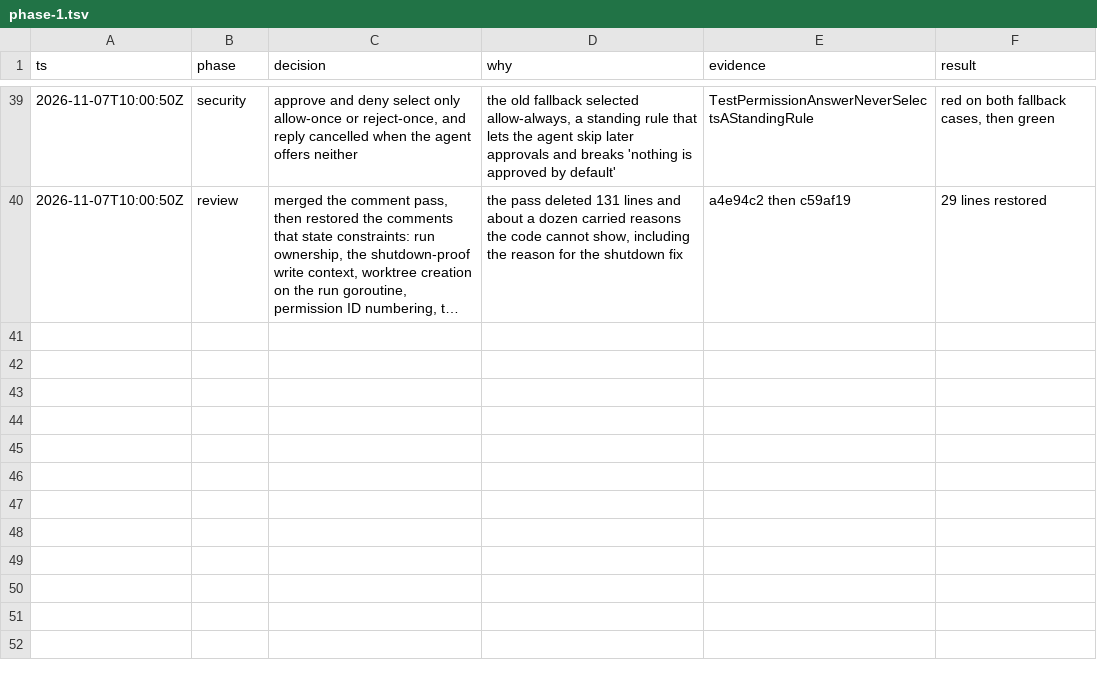
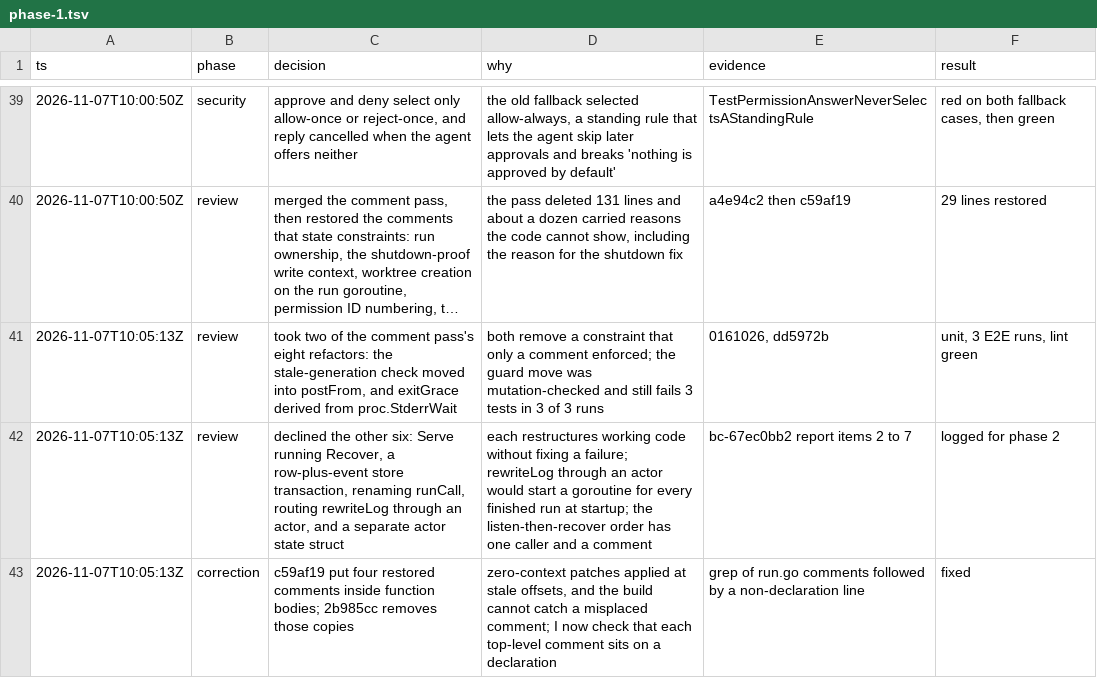
Before and after one commit to nozomi-koborinai/cursor-local-bridge, a TSV file: docs/decisions/phase-1.tsv, drawn as a sheet; only a part is shown, gaps mark what is left out; long unchanged cells end in …; the diff names each change by its address in the sheet, - before the commit and + after, or states it on an @@ line.

```diff
--- a/docs/decisions/phase-1.tsv
+++ b/docs/decisions/phase-1.tsv
+row 41: 2026-11-07T10:05:13Z | review | took two of the comment pass's eight refactors: the stale-generation check moved into postFrom, and exitGrace derived from proc.StderrWait | both remove a constraint that only a comment enforced; the guard move was mutation-checked and still fails 3 tests in 3 of 3 runs | 0161026, dd5972b | unit, 3 E2E runs, lint green
+row 42: 2026-11-07T10:05:13Z | review | declined the other six: Serve running Recover, a row-plus-event store transaction, renaming runCall, routing rewriteLog through an actor, and a separate actor state struct | each restructures working code without fixing a failure; rewriteLog through an actor would start a goroutine for every finished run at startup; the listen-then-recover order has one caller and a comment | bc-67ec0bb2 report items 2 to 7 | logged for phase 2
+row 43: 2026-11-07T10:05:13Z | correction | c59af19 put four restored comments inside function bodies; 2b985cc removes those copies | zero-context patches applied at stale offsets, and the build cannot catch a misplaced comment; I now check that each top-level comment sits on a declaration | grep of run.go comments followed by a non-declaration line | fixed
```
